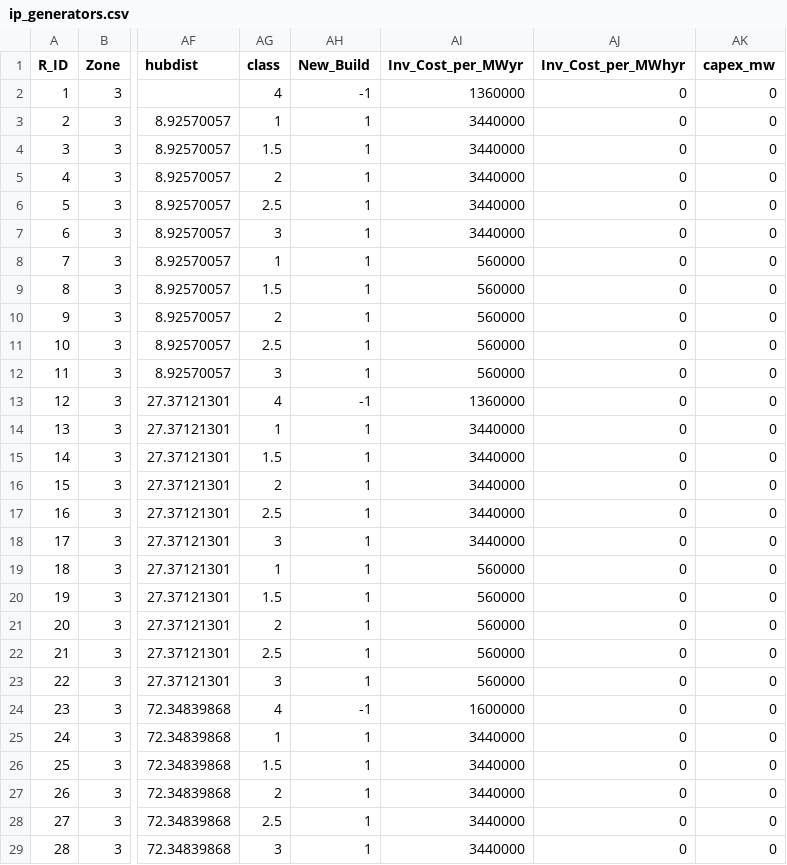
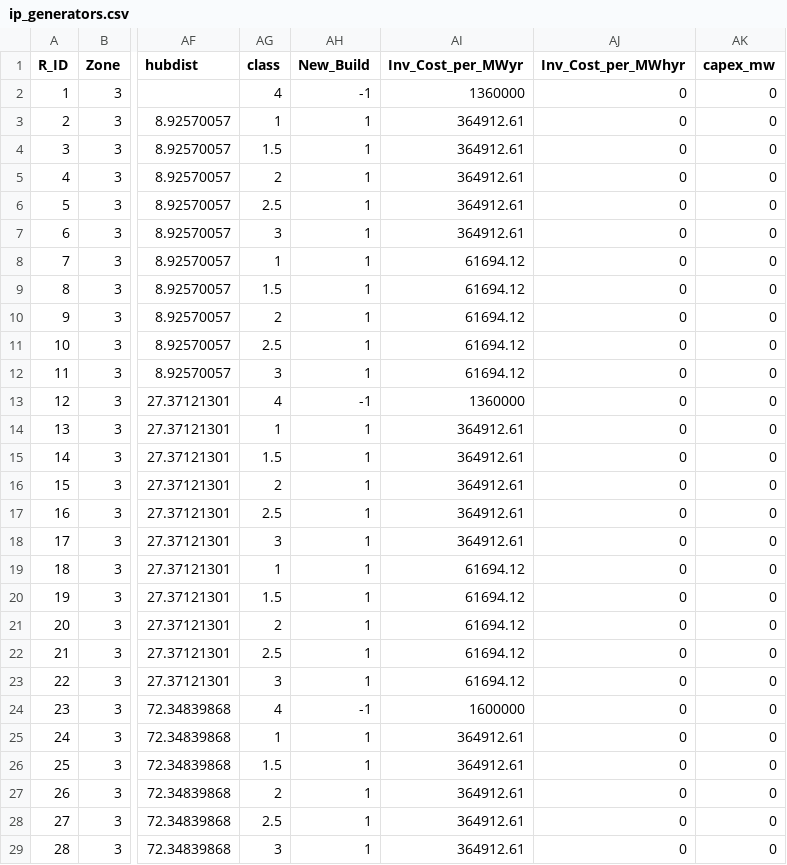
Before and after one commit to Power-Lab/captive-indonesia-2025, a CSV file: data_indonesia/2035/sulawesi/ip_generators.csv, drawn as a sheet; only a part is shown, gaps mark what is left out; the diff covers the shown part only; the diff names each change by its address in the sheet, - before the commit and + after, or states it on an @@ line.

```diff
--- a/data_indonesia/2035/sulawesi/ip_generators.csv
+++ b/data_indonesia/2035/sulawesi/ip_generators.csv
-AI3:AI7 (Inv_Cost_per_MWyr): 3440000
+AI3:AI7 (Inv_Cost_per_MWyr): 364912.61
-AI8:AI12 (Inv_Cost_per_MWyr): 560000
+AI8:AI12 (Inv_Cost_per_MWyr): 61694.12
-AI14:AI18 (Inv_Cost_per_MWyr): 3440000
+AI14:AI18 (Inv_Cost_per_MWyr): 364912.61
-AI19:AI23 (Inv_Cost_per_MWyr): 560000
+AI19:AI23 (Inv_Cost_per_MWyr): 61694.12
-AI25:AI29 (Inv_Cost_per_MWyr): 3440000
+AI25:AI29 (Inv_Cost_per_MWyr): 364912.61
```
Also changed, not shown: 158 edited cells elsewhere in this file, data_indonesia/2035/sulawesi/generators.csv, 3 other files.
